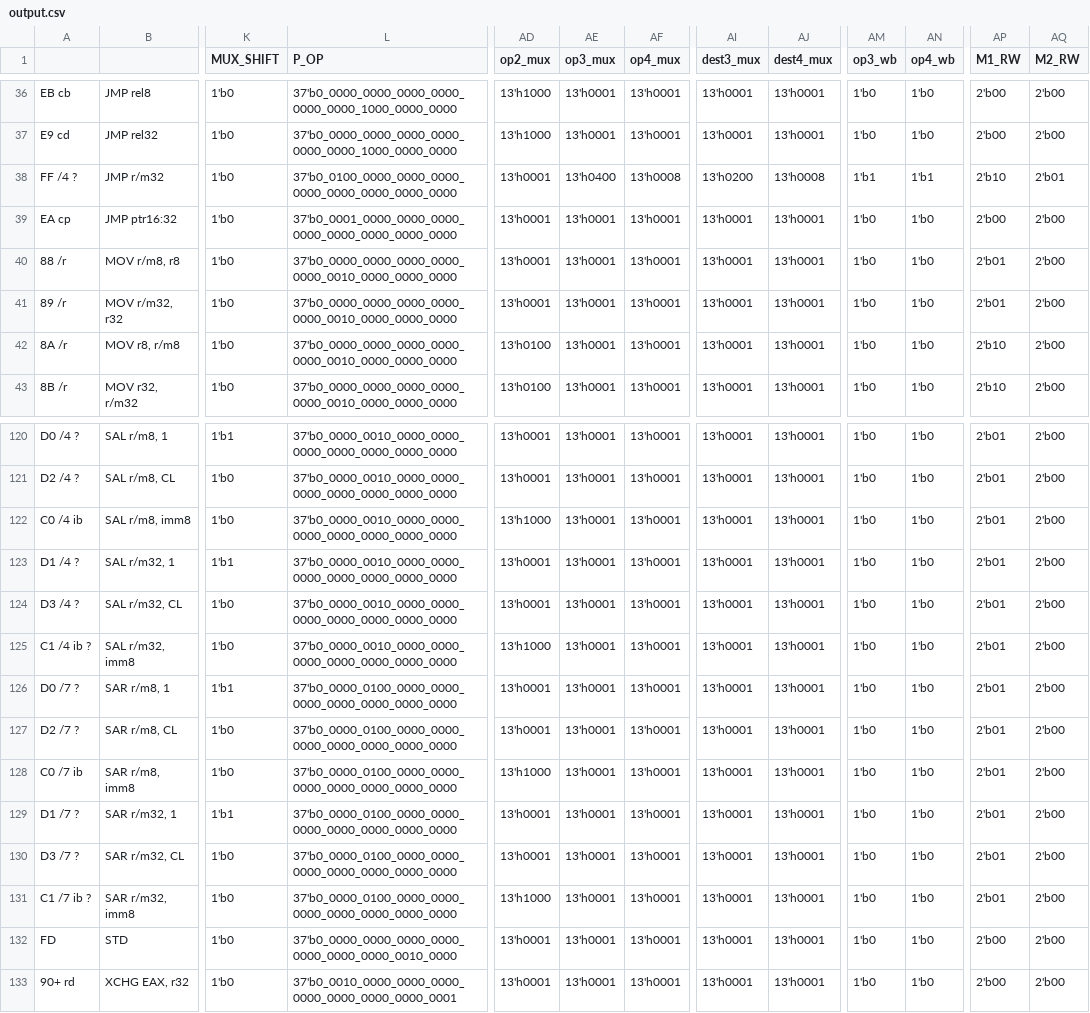
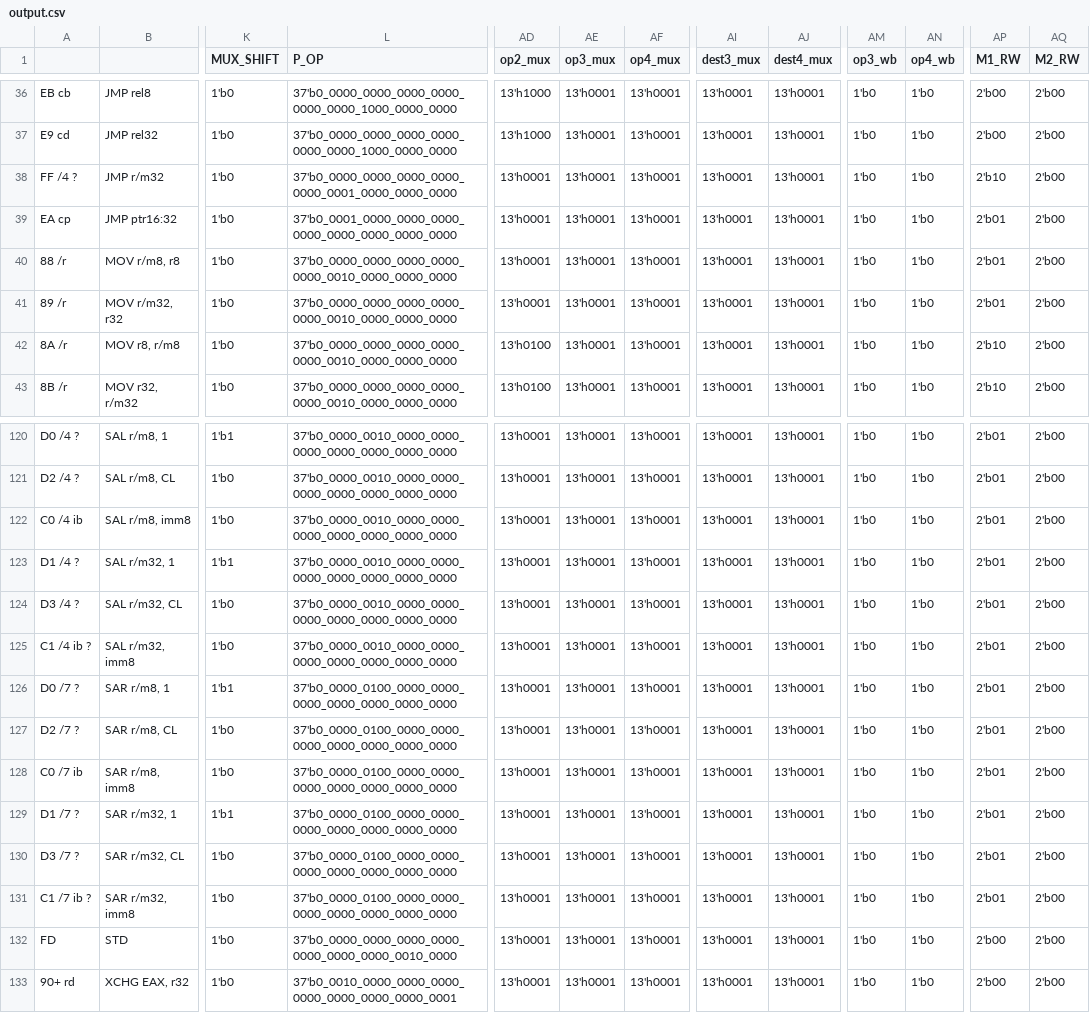
Before and after one commit to e-turcotte/Project-RAVE, a CSV file: processor/ControlStore/pythonProject/output.csv, drawn as a sheet; only a part is shown, gaps mark what is left out; the diff names each change by its address in the sheet, - before the commit and + after, or states it on an @@ line.

```diff
--- a/processor/ControlStore/pythonProject/output.csv
+++ b/processor/ControlStore/pythonProject/output.csv
-L38 (P_OP): 37'b0_0100_0000_0000_0000_0000_0000_0000_0000_0000
+L38 (P_OP): 37'b0_0000_0000_0000_0000_0000_0001_0000_0000_0000
-AE38 (op3_mux): 13'h0400
+AE38 (op3_mux): 13'h0001
-AF38 (op4_mux): 13'h0008
+AF38 (op4_mux): 13'h0001
-AI38 (dest3_mux): 13'h0200
+AI38 (dest3_mux): 13'h0001
-AJ38 (dest4_mux): 13'h0008
+AJ38 (dest4_mux): 13'h0001
-AM38 (op3_wb): 1'b1
+AM38 (op3_wb): 1'b0
-AN38 (op4_wb): 1'b1
+AN38 (op4_wb): 1'b0
-AQ38 (M2_RW): 2'b01
+AQ38 (M2_RW): 2'b00
-AP39 (M1_RW): 2'b00
+AP39 (M1_RW): 2'b01
-AD122 (op2_mux): 13'h1000
+AD122 (op2_mux): 13'h0001
-AD125 (op2_mux): 13'h1000
+AD125 (op2_mux): 13'h0001
-AD128 (op2_mux): 13'h1000
+AD128 (op2_mux): 13'h0001
-AD131 (op2_mux): 13'h1000
+AD131 (op2_mux): 13'h0001
```
Also changed, not shown: 2 other files.
